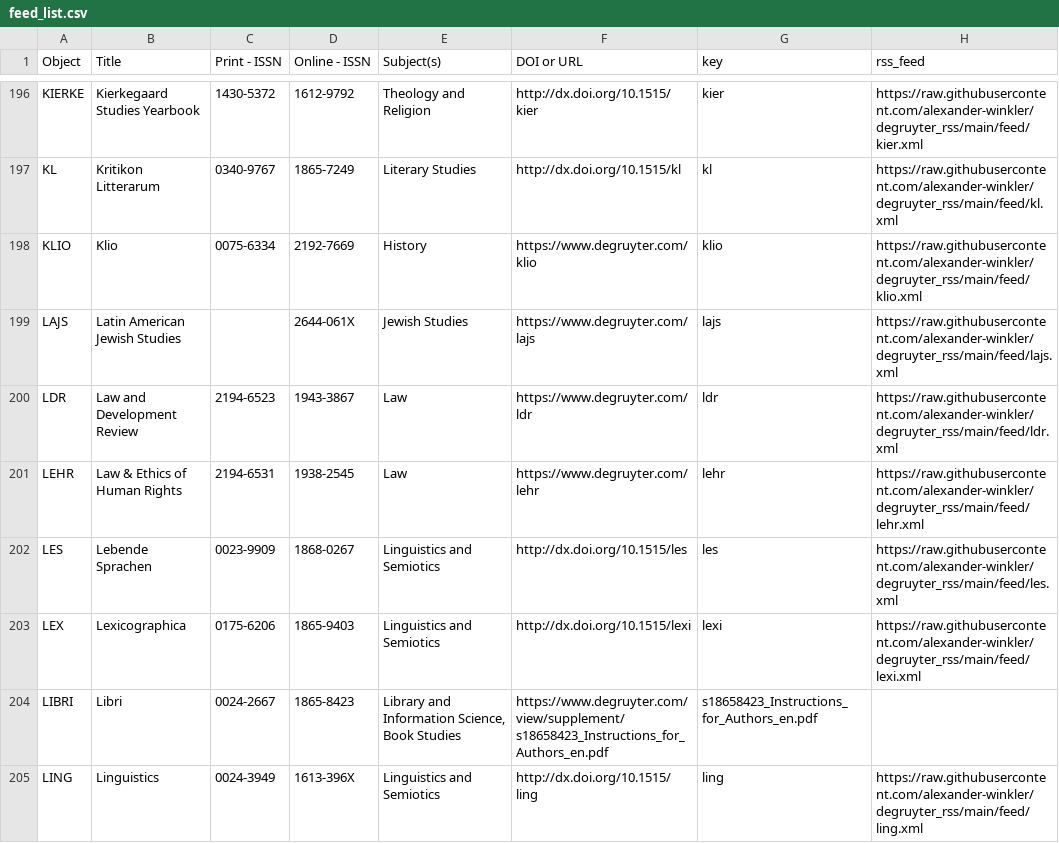
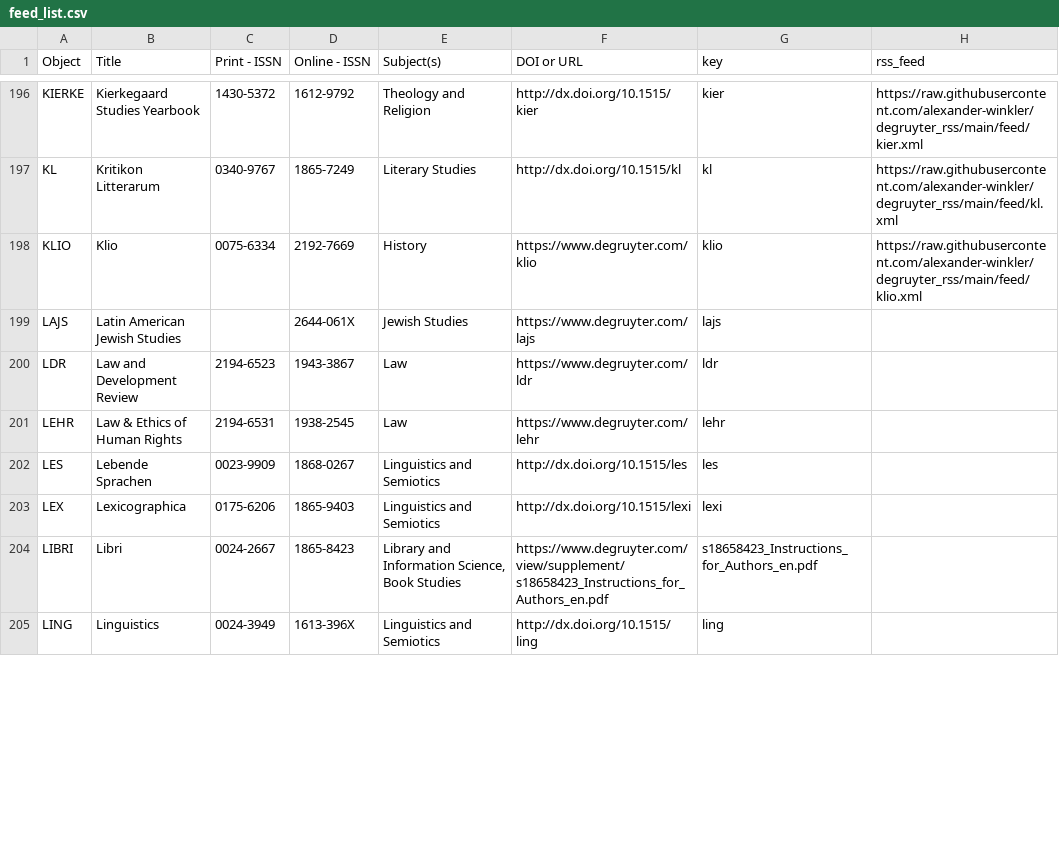
Before and after one commit to alexander-winkler/degruyter_rss, a CSV file: feed_list.csv, drawn as a sheet; only a part is shown, gaps mark what is left out; the diff covers the shown part only.

Commit message:
Thu  6 Apr 18:23:28 CEST 2023

```diff
--- a/feed_list.csv
+++ b/feed_list.csv
@@ -198,8 +198,8 @@ KL,Kritikon Litterarum,0340-9767,1865-7249,Literary Studies,http://dx.doi.org/10
 KLIO,Klio,0075-6334,2192-7669,History,https://www.degruyter.com/klio,klio,https://raw.githubusercontent.com/alexander-winkler/degruyter_rss/main/feed/klio.xml
-LAJS,Latin American Jewish Studies,,2644-061X,Jewish Studies,https://www.degruyter.com/lajs,lajs,https://raw.githubusercontent.com/alexander-winkler/degruyter_rss/main/feed/lajs.xml
-LDR,Law and Development Review,2194-6523,1943-3867,Law ,https://www.degruyter.com/ldr,ldr,https://raw.githubusercontent.com/alexander-winkler/degruyter_rss/main/feed/ldr.xml
-LEHR,Law & Ethics of Human Rights,2194-6531,1938-2545,Law ,https://www.degruyter.com/lehr,lehr,https://raw.githubusercontent.com/alexander-winkler/degruyter_rss/main/feed/lehr.xml
-LES,Lebende Sprachen,0023-9909,1868-0267,Linguistics and Semiotics,http://dx.doi.org/10.1515/les,les,https://raw.githubusercontent.com/alexander-winkler/degruyter_rss/main/feed/les.xml
-LEX,Lexicographica,0175-6206,1865-9403,Linguistics and Semiotics,http://dx.doi.org/10.1515/lexi,lexi,https://raw.githubusercontent.com/alexander-winkler/degruyter_rss/main/feed/lexi.xml
+LAJS,Latin American Jewish Studies,,2644-061X,Jewish Studies,https://www.degruyter.com/lajs,lajs,
+LDR,Law and Development Review,2194-6523,1943-3867,Law ,https://www.degruyter.com/ldr,ldr,
+LEHR,Law & Ethics of Human Rights,2194-6531,1938-2545,Law ,https://www.degruyter.com/lehr,lehr,
+LES,Lebende Sprachen,0023-9909,1868-0267,Linguistics and Semiotics,http://dx.doi.org/10.1515/les,les,
+LEX,Lexicographica,0175-6206,1865-9403,Linguistics and Semiotics,http://dx.doi.org/10.1515/lexi,lexi,
 LIBRI,Libri,0024-2667,1865-8423,"Library and Information Science, Book Studies",https://www.degruyter.com/view/supplement/s18658423_Instructions_for_Authors_en.pdf,s18658423_Instructions_for_Authors_en.pdf,
-LING,Linguistics,0024-3949,1613-396X,Linguistics and Semiotics,http://dx.doi.org/10.1515/ling ,ling,https://raw.githubusercontent.com/alexander-winkler/degruyter_rss/main/feed/ling.xml
+LING,Linguistics,0024-3949,1613-396X,Linguistics and Semiotics,http://dx.doi.org/10.1515/ling ,ling,
```
Also changed, not shown: 6 edited cells elsewhere in this file.
